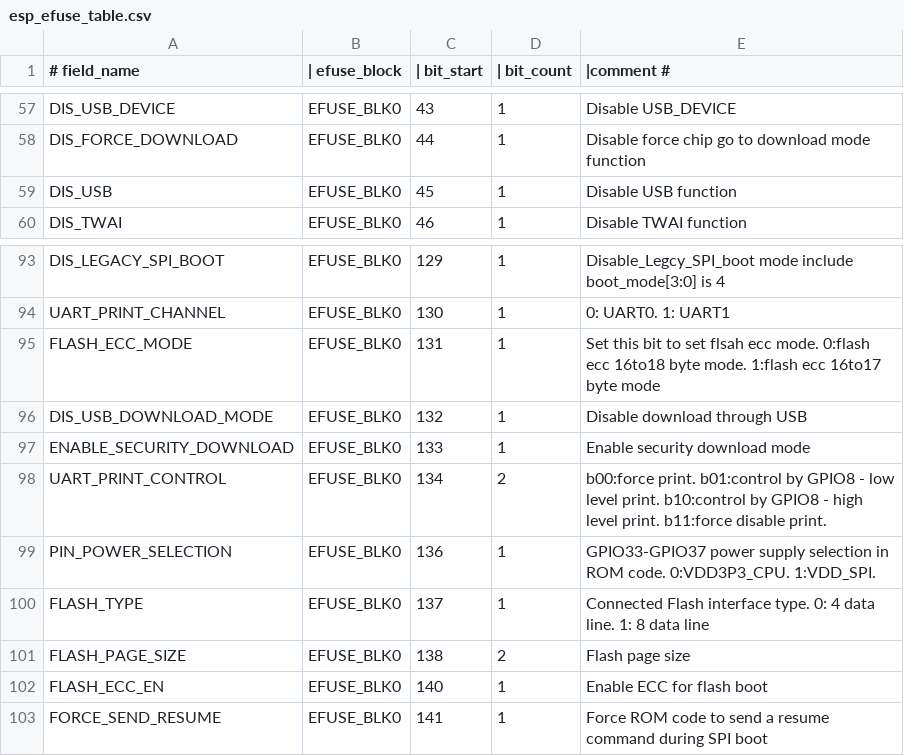
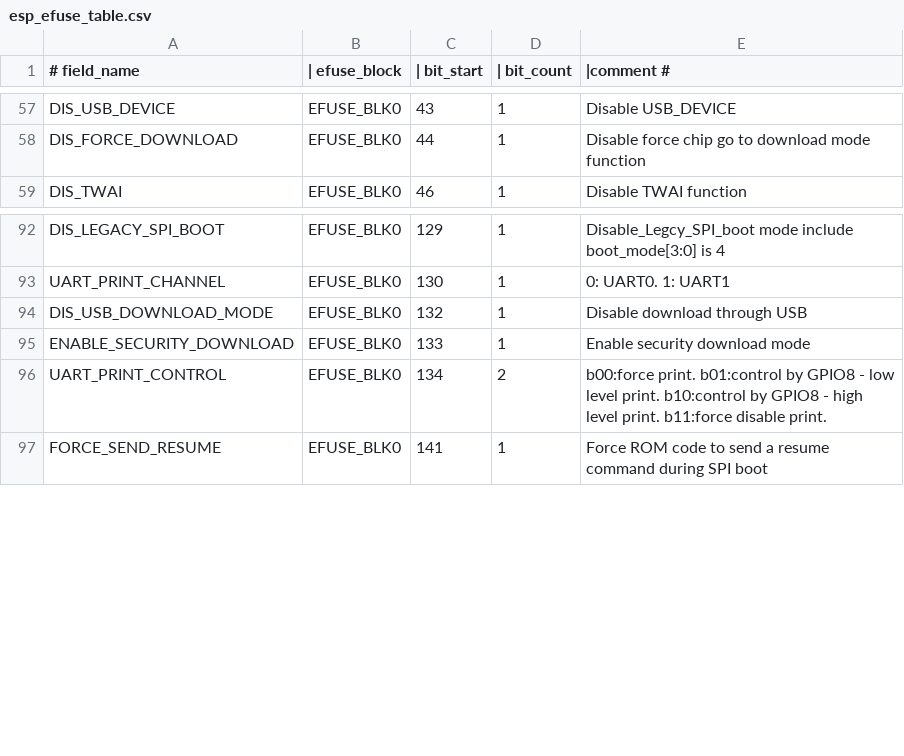
Before and after one commit to RogoSolutions/rogo-esp32-sdk, a CSV file: components/efuse/esp32h2/esp_efuse_table.csv, drawn as a sheet; only a part is shown, gaps mark what is left out.

Commit message:
remove esp32h2 rev1/2 unsupported efuse field

```diff
--- a/components/efuse/esp32h2/esp_efuse_table.csv
+++ b/components/efuse/esp32h2/esp_efuse_table.csv
@@ -58,3 +58,2 @@
         DIS_FORCE_DOWNLOAD,               EFUSE_BLK0,   44,    1,     Disable force chip go to download mode function
-        DIS_USB,                          EFUSE_BLK0,   45,    1,     Disable USB function
         DIS_TWAI,                         EFUSE_BLK0,   46,    1,     Disable TWAI function
@@ -94,3 +93,2 @@
         UART_PRINT_CHANNEL,               EFUSE_BLK0,  130,    1,     0: UART0. 1: UART1
-        FLASH_ECC_MODE,                   EFUSE_BLK0,  131,    1,     Set this bit to set flsah ecc mode. 0:flash ecc 16to18 byte mode. 1:flash ecc 16to17 byte mode
         DIS_USB_DOWNLOAD_MODE,            EFUSE_BLK0,  132,    1,     Disable download through USB
@@ -98,6 +96,2 @@
         UART_PRINT_CONTROL,               EFUSE_BLK0,  134,    2,     b00:force print. b01:control by GPIO8 - low level print. b10:control by GPIO8 - high level print. b11:force disable print.
-        PIN_POWER_SELECTION,              EFUSE_BLK0,  136,    1,     GPIO33-GPIO37 power supply selection in ROM code. 0:VDD3P3_CPU. 1:VDD_SPI.
-        FLASH_TYPE,                       EFUSE_BLK0,  137,    1,     Connected Flash interface type. 0: 4 data line. 1: 8 data line
-        FLASH_PAGE_SIZE,                  EFUSE_BLK0,  138,    2,     Flash page size
-        FLASH_ECC_EN,                     EFUSE_BLK0,  140,    1,     Enable ECC for flash boot
         FORCE_SEND_RESUME,                EFUSE_BLK0,  141,    1,     Force ROM code to send a resume command during SPI boot
```
Also changed, not shown: 7 other files.
